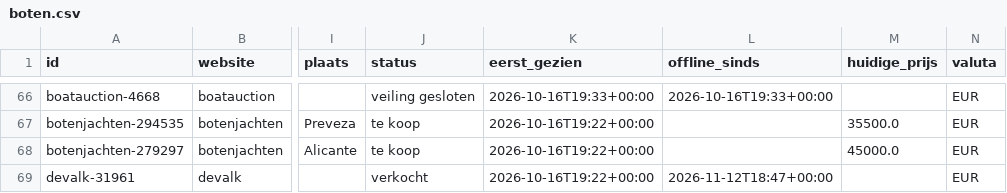
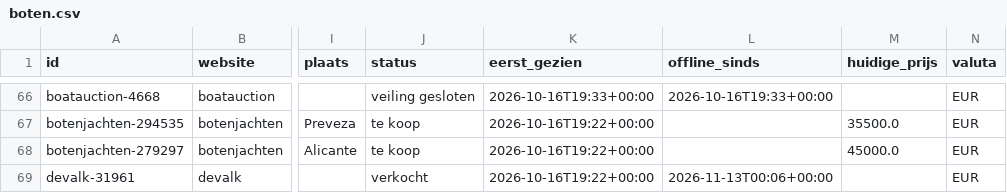
Before and after one commit to brennyc86/westerlyzoeker, a CSV file: docs/data/boten.csv, drawn as a sheet; only a part is shown, gaps mark what is left out; the diff covers the shown part only; the diff names each change by its address in the sheet, - before the commit and + after, or states it on an @@ line.

```diff
--- a/docs/data/boten.csv
+++ b/docs/data/boten.csv
-L69 (offline_sinds): 2026-11-12T18:47+00:00
+L69 (offline_sinds): 2026-11-13T00:06+00:00
```
Also changed, not shown: 9 edited cells elsewhere in this file, docs/data/biedingen.csv, 1 other file.
